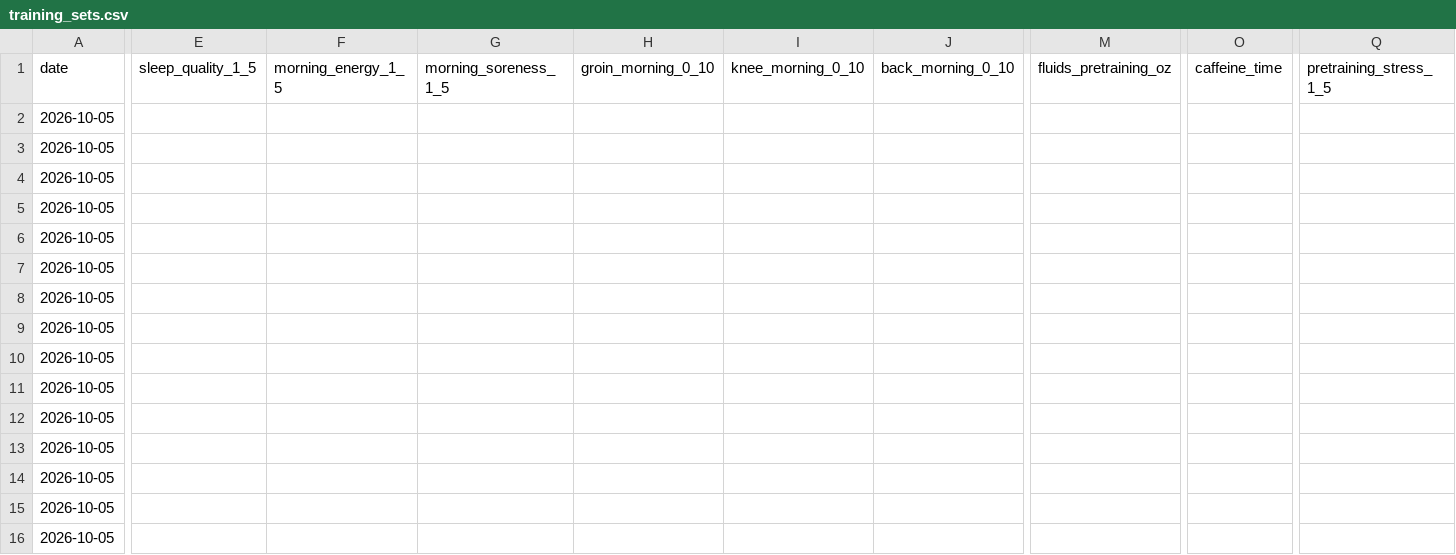
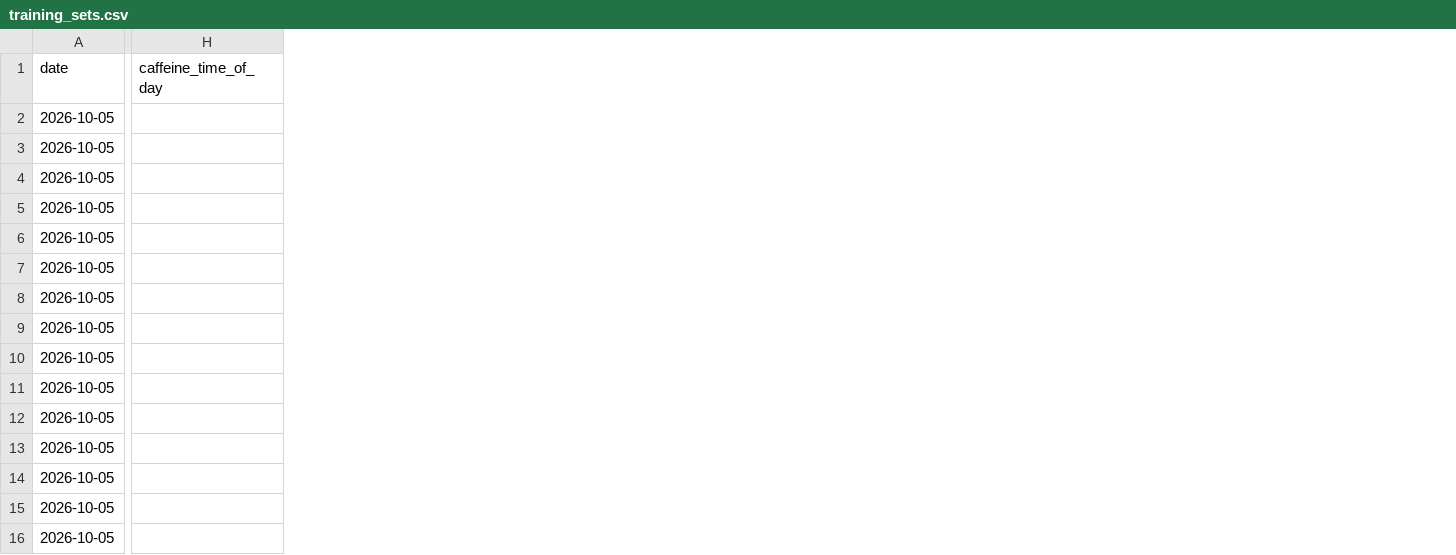
Before and after one commit to svolpe96/Health-and-fitness, a CSV file: data/training_sets.csv, drawn as a sheet; only a part is shown, gaps mark what is left out; removed rows and columns are numbered as before the commit, all else as after; the diff names each change by its address in the sheet, - before the commit and + after, or states it on an @@ line.

Commit message:
Simplify readiness fields in combined training log

```diff
--- a/data/training_sets.csv
+++ b/data/training_sets.csv
-column E (sleep_quality_1_5), empty
-column F (morning_energy_1_5), empty
-column G (morning_soreness_1_5), empty
-column H (groin_morning_0_10), empty
-column I (knee_morning_0_10), empty
-column J (back_morning_0_10), empty
-column M (fluids_pretraining_oz), empty
-column O (caffeine_time), empty
+column H (caffeine_time_of_day), empty
-column Q (pretraining_stress_1_5), empty
```
